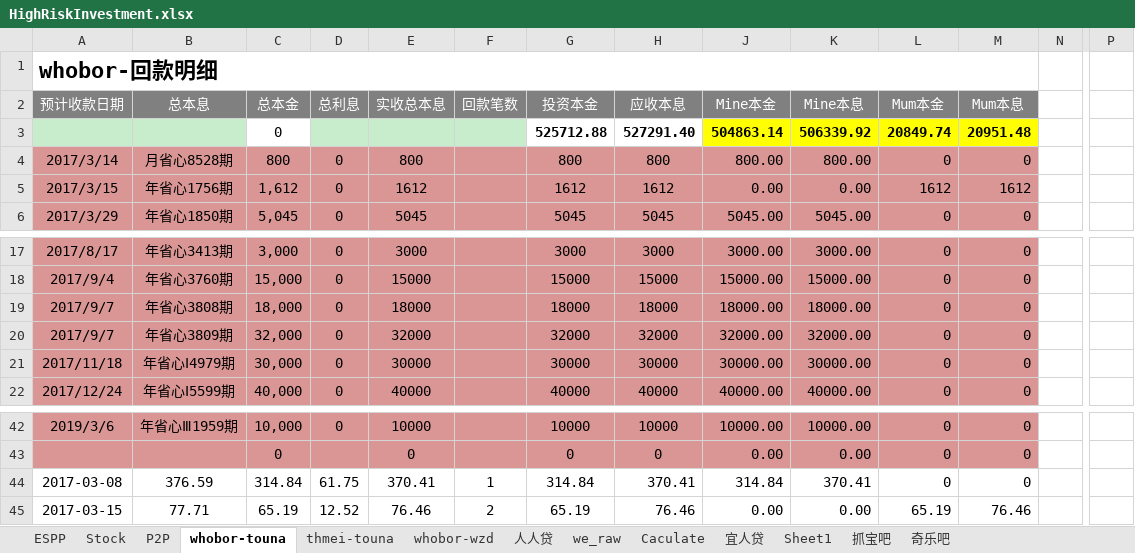
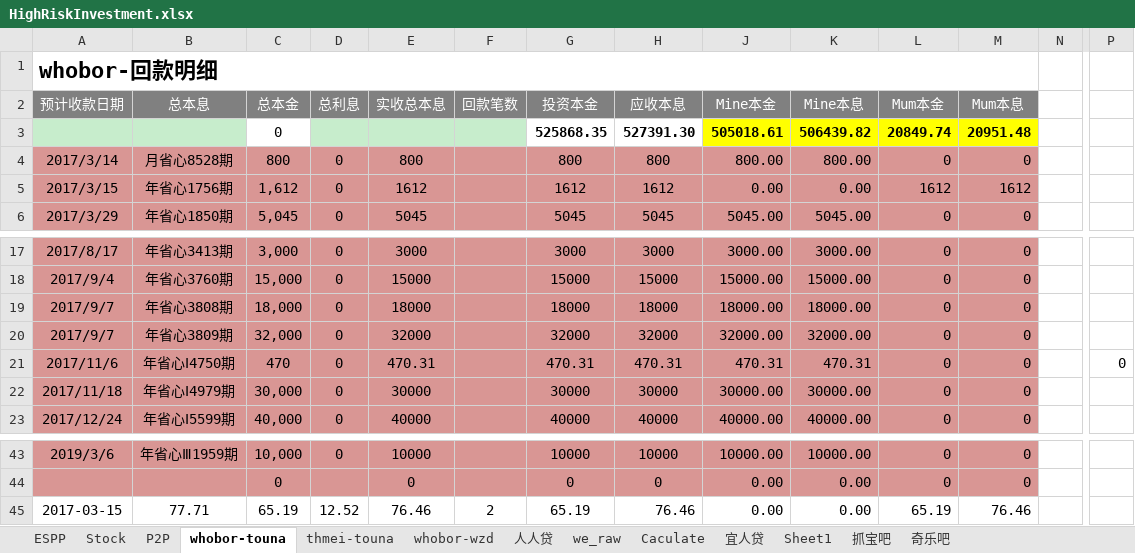
Before and after one commit to berniehu/Investment, an Excel workbook: HighRiskInvestment.xlsx, sheet whobor-touna, drawn as a sheet; only a part is shown, gaps mark what is left out; values as stored, in another font and other column widths than the file's, no borders; removed rows and columns are numbered as before the commit, all else as after; rows hold the shown columns only; the diff names each change by its address in the sheet, - before the commit and + after, or states it on an @@ line.

```diff
--- a/HighRiskInvestment.xlsx (sheet whobor-touna)
+++ b/HighRiskInvestment.xlsx (sheet whobor-touna)
-row 3:  |  | 0 |  |  |  | 525712.88 | 527291.40 | 504863.14 | 506339.92 | 20849.74 | 20951.48
+row 3:  |  | 0 |  |  |  | 525868.35 | 527391.30 | 505018.61 | 506439.82 | 20849.74 | 20951.48
+row 21: 2017/11/6 | 年省心Ⅰ4750期 | 470 | 0 | 470.31 |  | 470.31 | 470.31 | 470.31 | 470.31 | 0 | 0 |  | 0
-row 44: 2017-03-08 | 376.59 | 314.84 | 61.75 | 370.41 | 1 | 314.84 | 370.41 | 314.84 | 370.41 | 0 | 0
```
Also changed, not shown: sheet thmei-touna, sheet P2P, formulas that keep their value, charts or pictures.
